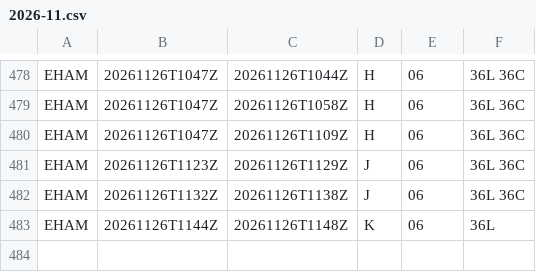
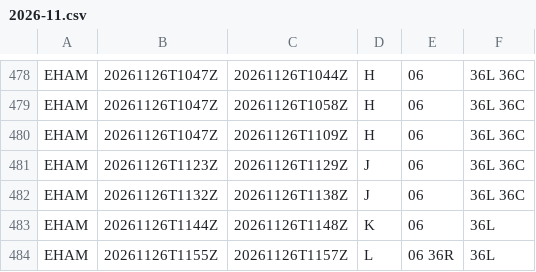
Before and after one commit to honghebincsg/pegasus-fid-gist, a CSV file: atis-history/EHAM/2026-11.csv, drawn as a sheet; only a part is shown, gaps mark what is left out; the diff names each change by its address in the sheet, - before the commit and + after, or states it on an @@ line.

```diff
--- a/atis-history/EHAM/2026-11.csv
+++ b/atis-history/EHAM/2026-11.csv
+row 484: EHAM | 20261126T1155Z | 20261126T1157Z | L | 06 36R | 36L
```
Also changed, not shown: atis-history/KJFK/2026-11.csv, atis-history/KORD/2026-11.csv, 4 other files.
